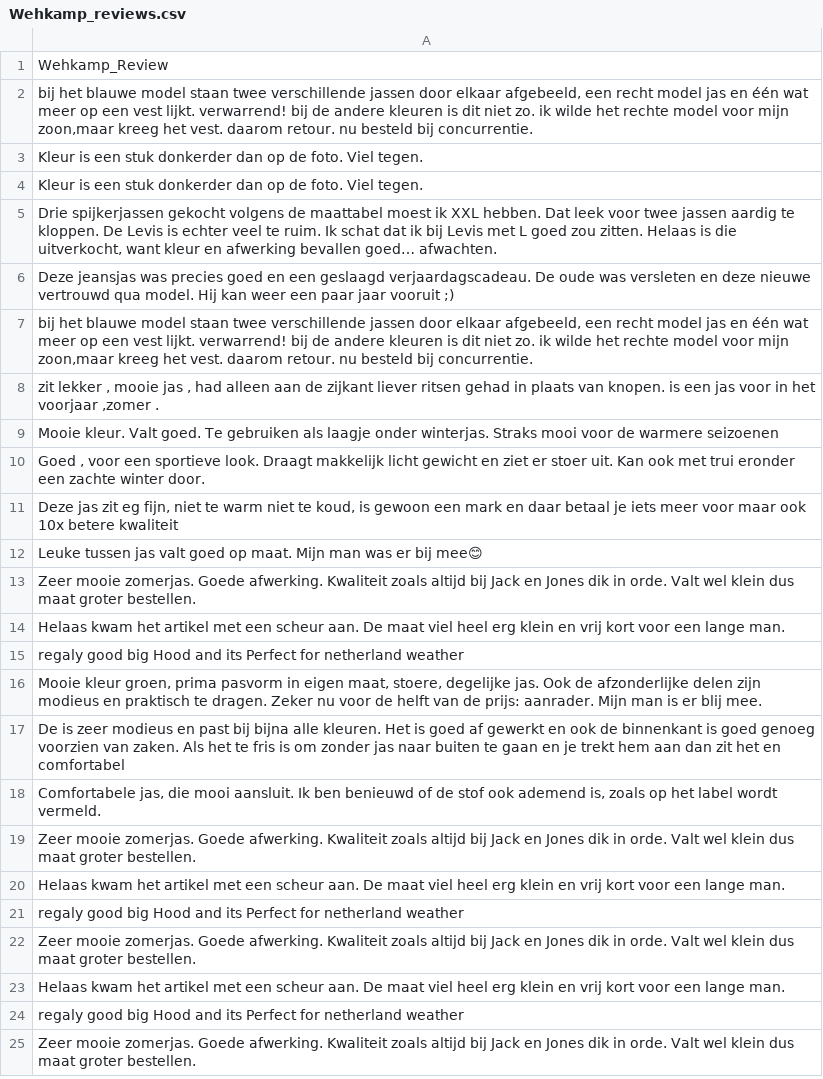
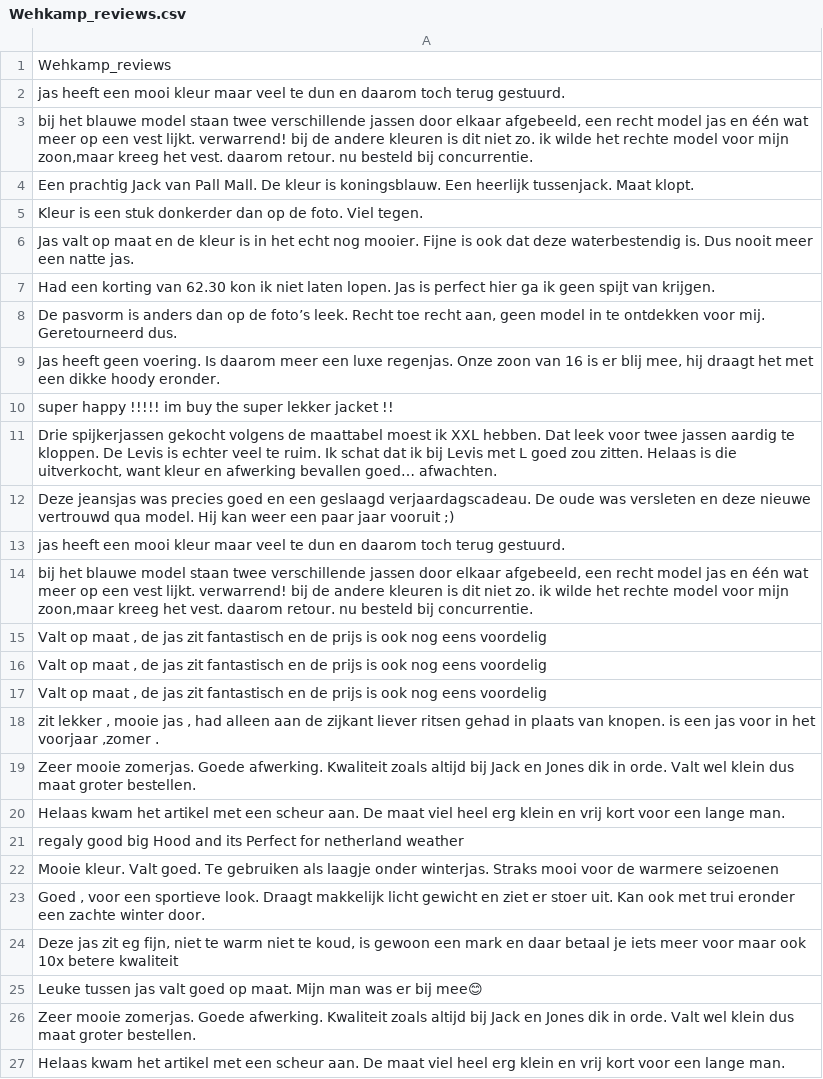
Before and after one commit to BritneyPaul/Scraper, a CSV file: reviews/Wehkamp_reviews.csv, drawn as a sheet; only a part is shown; the shorter side is filled out with more unchanged rows; the diff covers the shown part only.

```diff
--- a/reviews/Wehkamp_reviews.csv
+++ b/reviews/Wehkamp_reviews.csv
@@ -1,9 +1,22 @@
-Wehkamp_Review
+Wehkamp_reviews
+jas heeft een mooi kleur maar veel te dun en daarom toch terug gestuurd.
 "bij het blauwe model staan twee verschillende jassen door elkaar afgebeeld, een recht model jas en één wat meer op een vest lijkt. verwarrend! bij de andere kleuren is dit niet zo. ik wilde het rechte model voor mijn zoon,maar kreeg het vest. daarom retour. nu besteld bij concurrentie."
+Een prachtig Jack van Pall Mall. De kleur is koningsblauw. Een heerlijk tussenjack. Maat klopt.
 Kleur is een stuk donkerder dan op de foto. Viel tegen.
-Kleur is een stuk donkerder dan op de foto. Viel tegen.
+Jas valt op maat en de kleur is in het echt nog mooier. Fijne is ook dat deze waterbestendig is. Dus nooit meer een natte jas.
+Had een korting van 62.30 kon ik niet laten lopen. Jas is perfect hier ga ik geen spijt van krijgen.
+"De pasvorm is anders dan op de foto’s leek. Recht toe recht aan, geen model in te ontdekken voor mij. Geretourneerd dus."
+"Jas heeft geen voering. Is daarom meer een luxe regenjas. Onze zoon van 16 is er blij mee, hij draagt het met een dikke hoody eronder."
+super happy !!!!! im buy the super lekker jacket !!
 "Drie spijkerjassen gekocht volgens de maattabel moest ik XXL hebben. Dat leek voor twee jassen aardig te kloppen. De Levis is echter veel te ruim. Ik schat dat ik bij Levis met L goed zou zitten. Helaas is die uitverkocht, want kleur en afwerking bevallen goed… afwachten."
 Deze jeansjas was precies goed en een geslaagd verjaardagscadeau. De oude was versleten en deze nieuwe vertrouwd qua model. Hij kan weer een paar jaar vooruit ;)
+jas heeft een mooi kleur maar veel te dun en daarom toch terug gestuurd.
 "bij het blauwe model staan twee verschillende jassen door elkaar afgebeeld, een recht model jas en één wat meer op een vest lijkt. verwarrend! bij de andere kleuren is dit niet zo. ik wilde het rechte model voor mijn zoon,maar kreeg het vest. daarom retour. nu besteld bij concurrentie."
+"Valt op maat , de jas zit fantastisch en de prijs is ook nog eens voordelig"
+"Valt op maat , de jas zit fantastisch en de prijs is ook nog eens voordelig"
+"Valt op maat , de jas zit fantastisch en de prijs is ook nog eens voordelig"
 "zit lekker , mooie jas , had alleen aan de zijkant liever ritsen gehad in plaats van knopen. is een jas voor in het voorjaar ,zomer ."
+Zeer mooie zomerjas. Goede afwerking. Kwaliteit zoals altijd bij Jack en Jones dik in orde. Valt wel klein dus maat groter bestellen.
+Helaas kwam het artikel met een scheur aan. De maat viel heel erg klein en vrij kort voor een lange man.
+regaly good big Hood and its Perfect for netherland weather
 Mooie kleur. Valt goed. Te gebruiken als laagje onder winterjas. Straks mooi voor de warmere seizoenen
```
Also changed, not shown: 21 added rows, 11 removed rows, 11 moved rows and 2 edited cells elsewhere in this file, images/Decathlon_images.csv, images/Wehkamp_images.csv, 2 other files.
